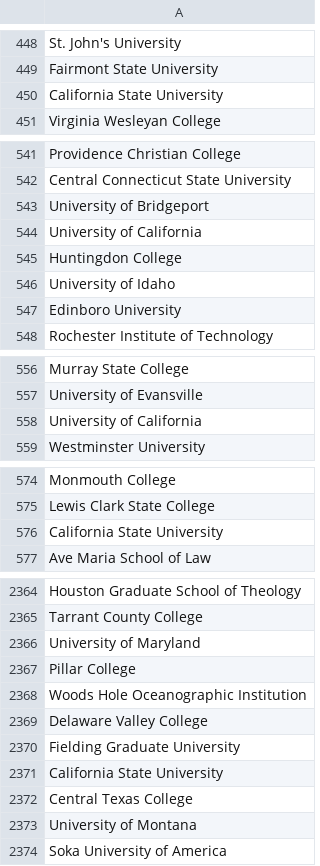
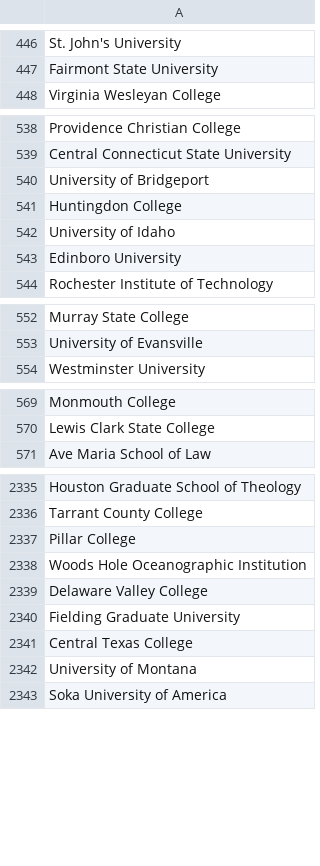
Before and after one commit to OKN-CollabNext/CollabNext_public, a CSV file: backend/institutions.csv, drawn as a sheet; only a part is shown, gaps mark what is left out; the diff covers the shown part only.

```diff
--- a/backend/institutions.csv
+++ b/backend/institutions.csv
@@ -449,3 +447,2 @@ St. John's University
 Fairmont State University
-California State University
 Virginia Wesleyan College
@@ -543,3 +540,2 @@ Central Connecticut State University
 University of Bridgeport
-University of California
 Huntingdon College
@@ -557,3 +553,2 @@ Murray State College
 University of Evansville
-University of California
 Westminster University
@@ -575,3 +570,2 @@ Monmouth College
 Lewis Clark State College
-California State University
 Ave Maria School of Law
@@ -2365,3 +2336,2 @@ Houston Graduate School of Theology
 Tarrant County College
-University of Maryland
 Pillar College
@@ -2370,3 +2340,2 @@ Delaware Valley College
 Fielding Graduate University
-California State University
 Central Texas College
```
Also changed, not shown: 31 removed rows elsewhere in this file, 2 other files.
